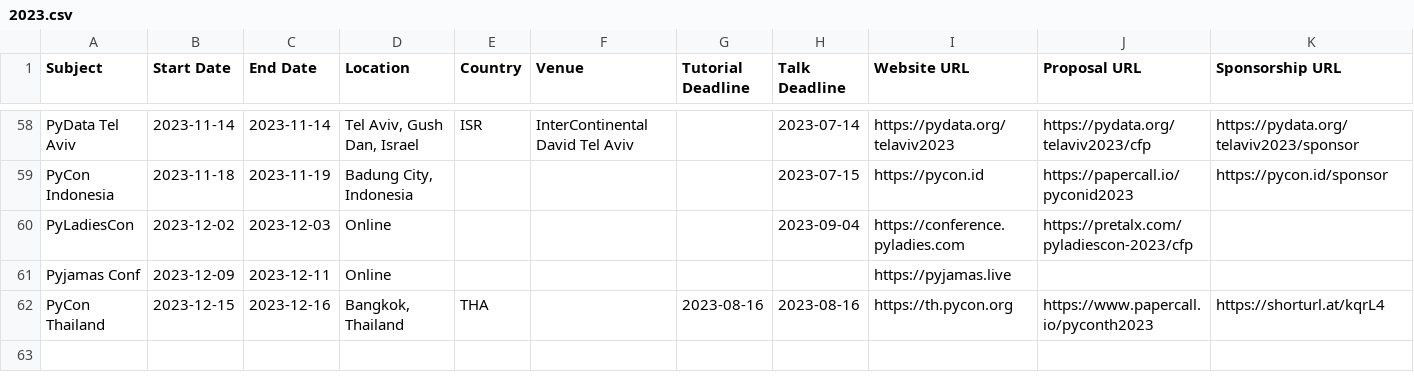
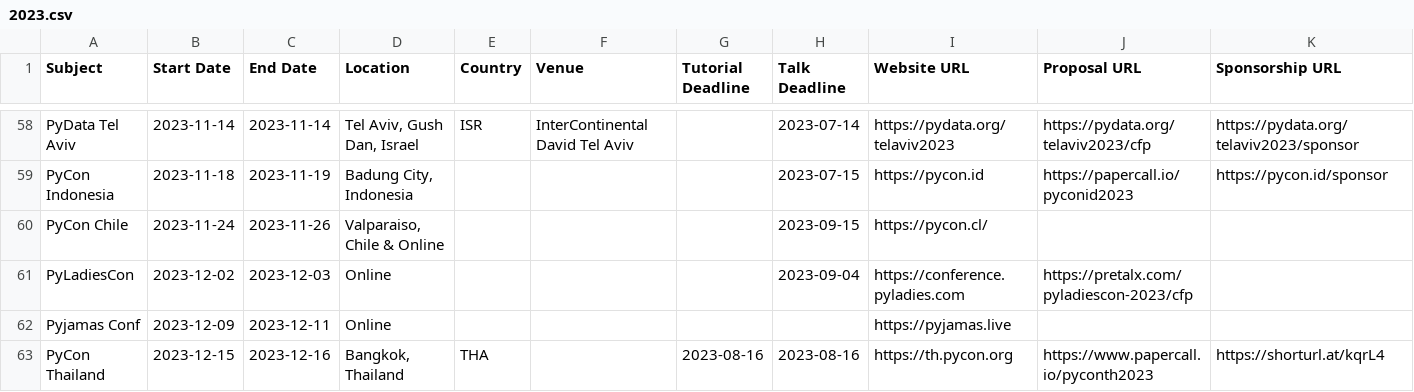
Before and after one commit to python-organizers/conferences, a CSV file: 2023.csv, drawn as a sheet; only a part is shown, gaps mark what is left out; the diff names each change by its address in the sheet, - before the commit and + after, or states it on an @@ line.

Commit message:
Pycon Chile 2023

```diff
--- a/2023.csv
+++ b/2023.csv
+row 60: PyCon Chile | 2023-11-24 | 2023-11-26 | Valparaiso, Chile & Online |  |  |  | 2023-09-15 | https://pycon.cl/
```
